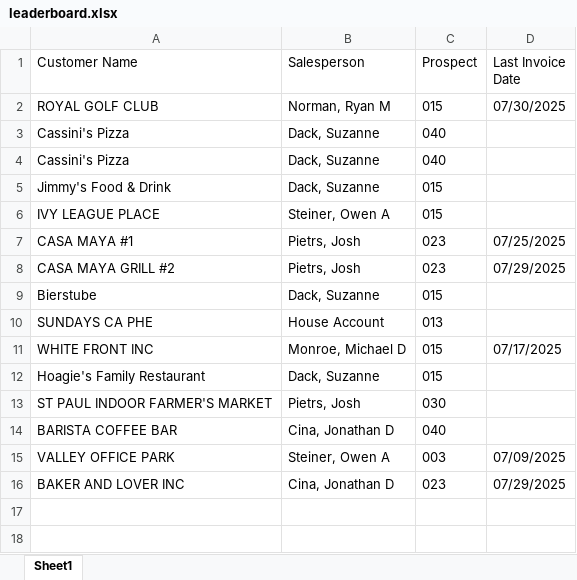
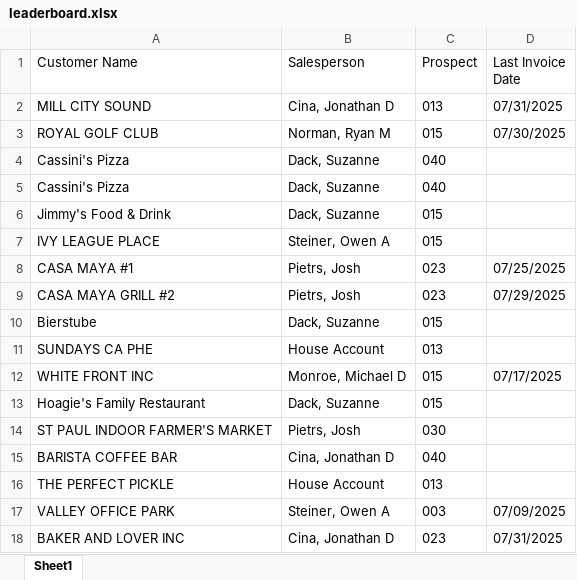
Before and after one commit to ifrisch/vpsales, an Excel workbook: leaderboard.xlsx, sheet Sheet1, drawn as a sheet; values as stored, in another font and other column widths than the file's, no borders; addresses are those after the commit; the diff names each change by its address in the sheet, - before the commit and + after, or states it on an @@ line.

Commit message:
Update Excel data

```diff
--- a/leaderboard.xlsx (sheet Sheet1)
+++ b/leaderboard.xlsx (sheet Sheet1)
+row 2: MILL CITY SOUND | Cina, Jonathan D | 013 | 07/31/2025
+row 16: THE PERFECT PICKLE | House Account | 013
-D18 (Last Invoice Date): 07/29/2025
+D18 (Last Invoice Date): 07/31/2025
```
